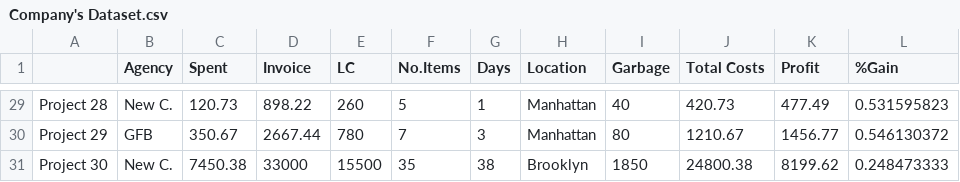
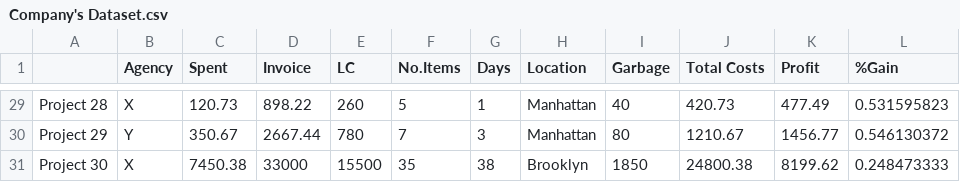
Before and after one commit to mariadvazq/Ren, a CSV file: Data/Company's Dataset.csv, drawn as a sheet; only a part is shown, gaps mark what is left out; the diff covers the shown part only; the diff names each change by its address in the sheet, - before the commit and + after, or states it on an @@ line.

```diff
--- a/Data/Company's Dataset.csv
+++ b/Data/Company's Dataset.csv
-B29 (Agency): New C.
+B29 (Agency): X
-B30 (Agency): GFB
+B30 (Agency): Y
-B31 (Agency): New C.
+B31 (Agency): X
```
Also changed, not shown: 27 edited cells elsewhere in this file.
